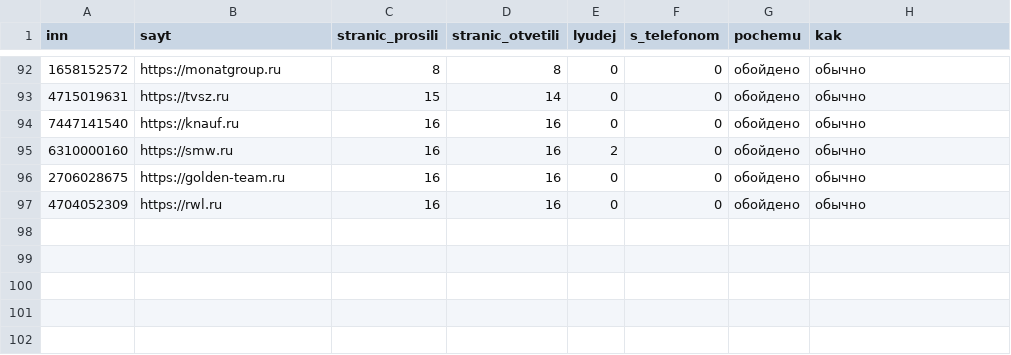
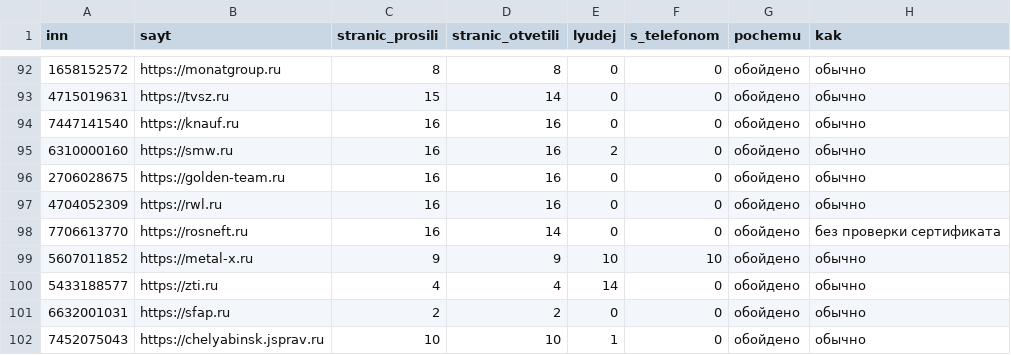
Before and after one commit to kirillrand4-alt/avto, a CSV file: seo-texts/engineers-lens/P25-lyudi-s-sajtov-zhurnal.csv, drawn as a sheet; only a part is shown, gaps mark what is left out.

```diff
--- a/seo-texts/engineers-lens/P25-lyudi-s-sajtov-zhurnal.csv
+++ b/seo-texts/engineers-lens/P25-lyudi-s-sajtov-zhurnal.csv
@@ -97 +97,6 @@
 4704052309;https://rwl.ru;16;16;0;0;обойдено;обычно
+7706613770;https://rosneft.ru;16;14;0;0;обойдено;без проверки сертификата
+5607011852;https://metal-x.ru;9;9;10;10;обойдено;обычно
+5433188577;https://zti.ru;4;4;14;0;обойдено;обычно
+6632001031;https://sfap.ru;2;2;0;0;обойдено;обычно
+7452075043;https://chelyabinsk.jsprav.ru;10;10;1;0;обойдено;обычно
```
Also changed, not shown: 1 other file.
